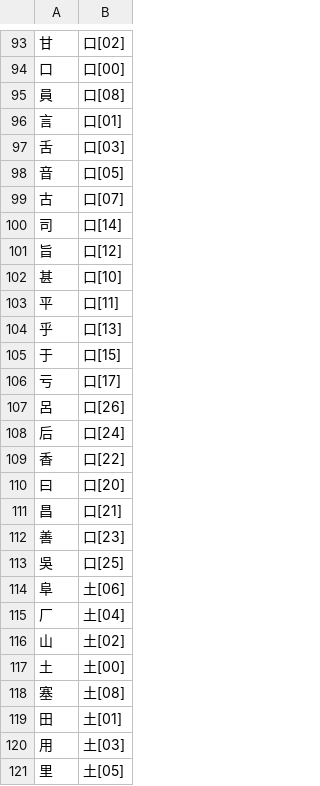
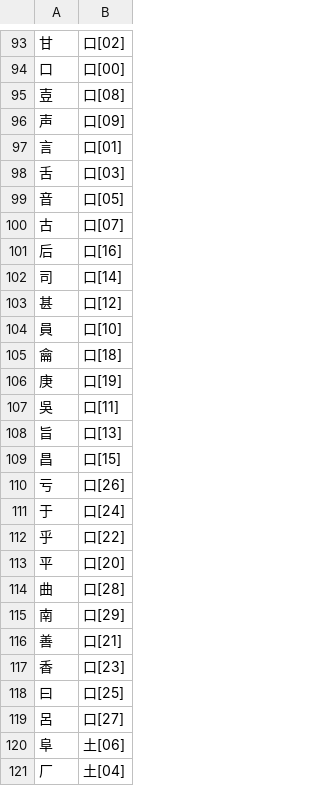
Before and after one commit to chenlin014/xinzheng, a TSV file: zg-scheme/siyuan/zg-code/leifen.tsv, drawn as a sheet; only a part is shown, gaps mark what is left out; the shorter side is filled out with more unchanged rows; the diff covers the shown part only.

```diff
--- a/zg-scheme/siyuan/zg-code/leifen.tsv
+++ b/zg-scheme/siyuan/zg-code/leifen.tsv
@@ -94,3 +94,4 @@
 口	口[00]
-員	口[08]
+壴	口[08]
+声	口[09]
 言	口[01]
@@ -99,16 +100,21 @@
 古	口[07]
+后	口[16]
 司	口[14]
-旨	口[12]
-甚	口[10]
-平	口[11]
-乎	口[13]
-于	口[15]
-亏	口[17]
-呂	口[26]
-后	口[24]
-香	口[22]
-曰	口[20]
-昌	口[21]
-善	口[23]
-吳	口[25]
+甚	口[12]
+員	口[10]
+龠	口[18]
+庚	口[19]
+吳	口[11]
+旨	口[13]
+昌	口[15]
+亏	口[26]
+于	口[24]
+乎	口[22]
+平	口[20]
+曲	口[28]
+南	口[29]
+善	口[21]
+香	口[23]
+曰	口[25]
+呂	口[27]
 阜	土[06]
```
Also changed, not shown: 1 added row, 7 removed rows and 14 edited cells elsewhere in this file, 1 other file.
